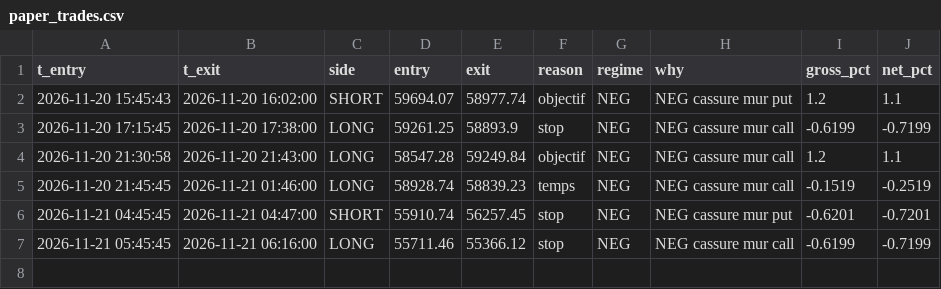
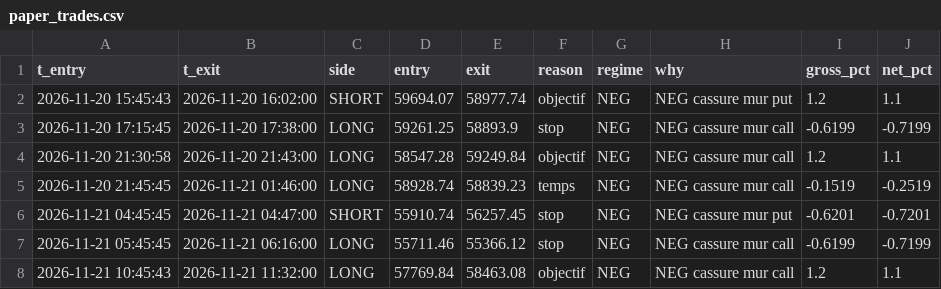
Before and after one commit to simonreist7-source/paper-bot, a CSV file: data/paper_trades.csv, drawn as a sheet; the diff names each change by its address in the sheet, - before the commit and + after, or states it on an @@ line.

```diff
--- a/data/paper_trades.csv
+++ b/data/paper_trades.csv
+row 8: 2026-11-21 10:45:43 | 2026-11-21 11:32:00 | LONG | 57769.84 | 58463.08 | objectif | NEG | NEG cassure mur call | 1.2 | 1.1
```
Also changed, not shown: data/paper_log_v2.csv, 1 other file.
